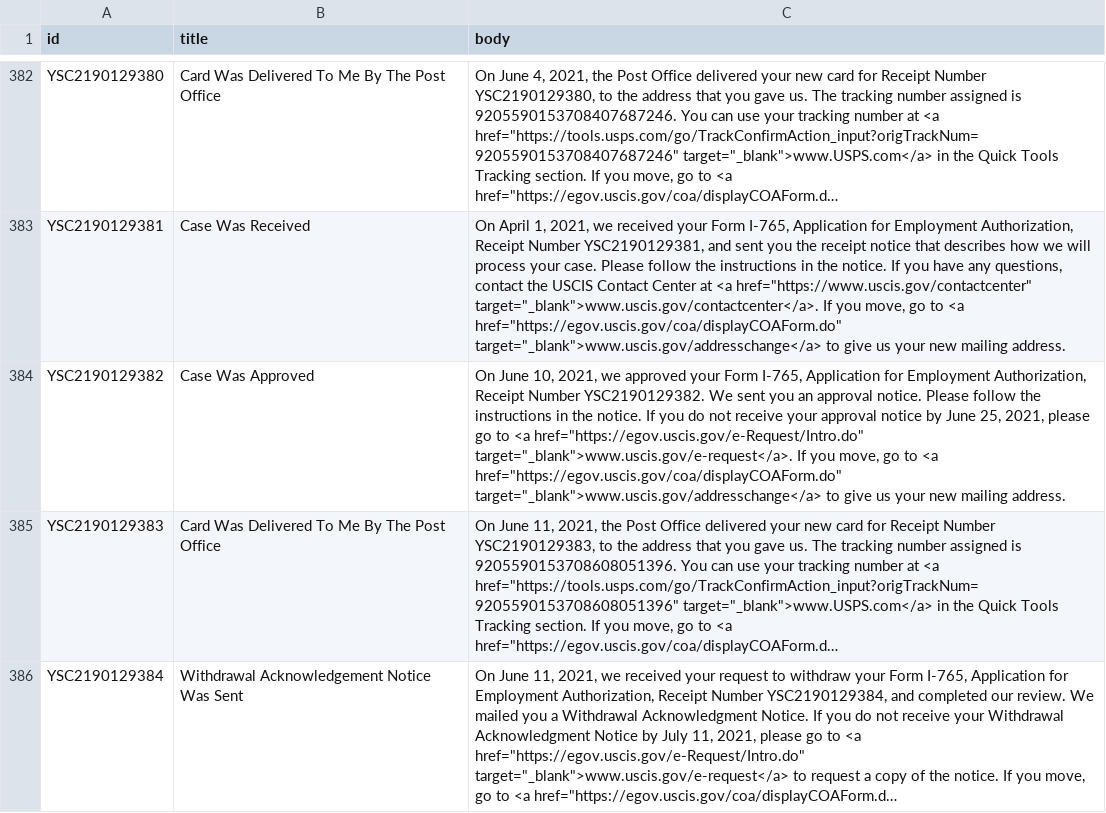
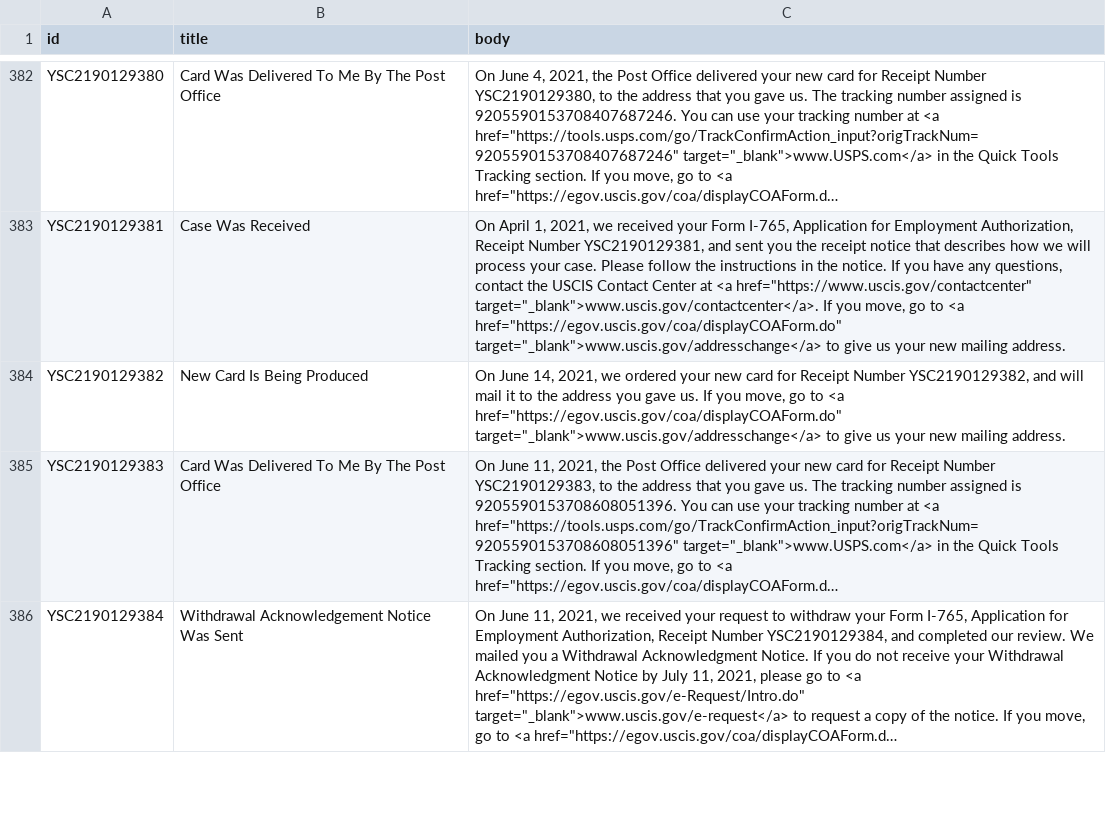
Before and after one commit to opt-lol/opt-data, a CSV file: data/YSC2190129.csv, drawn as a sheet; only a part is shown, gaps mark what is left out; long unchanged cells end in …; the diff names each change by its address in the sheet, - before the commit and + after, or states it on an @@ line.

```diff
--- a/data/YSC2190129.csv
+++ b/data/YSC2190129.csv
-B384 (title): Case Was Approved
+B384 (title): New Card Is Being Produced
-C384 (body): On June 10, 2021, we approved your Form I-765, Application for Employment Authorization, Receipt Number YSC2190129382. We sent you an approval notice. Please follow the instructions in the notice. If you do not receive your approval notice by June 25, 2021, please go to <a href="https://egov.uscis.gov/e-Request/Intro.do" target="_blank">www.uscis.gov/e-request</a>. If you…
+C384 (body): On June 14, 2021, we ordered your new card for Receipt Number YSC2190129382, and will mail it to the address you gave us. If you…
```
Also changed, not shown: data/YSC2190125.csv, data/YSC2190126.csv, 8 other files.
